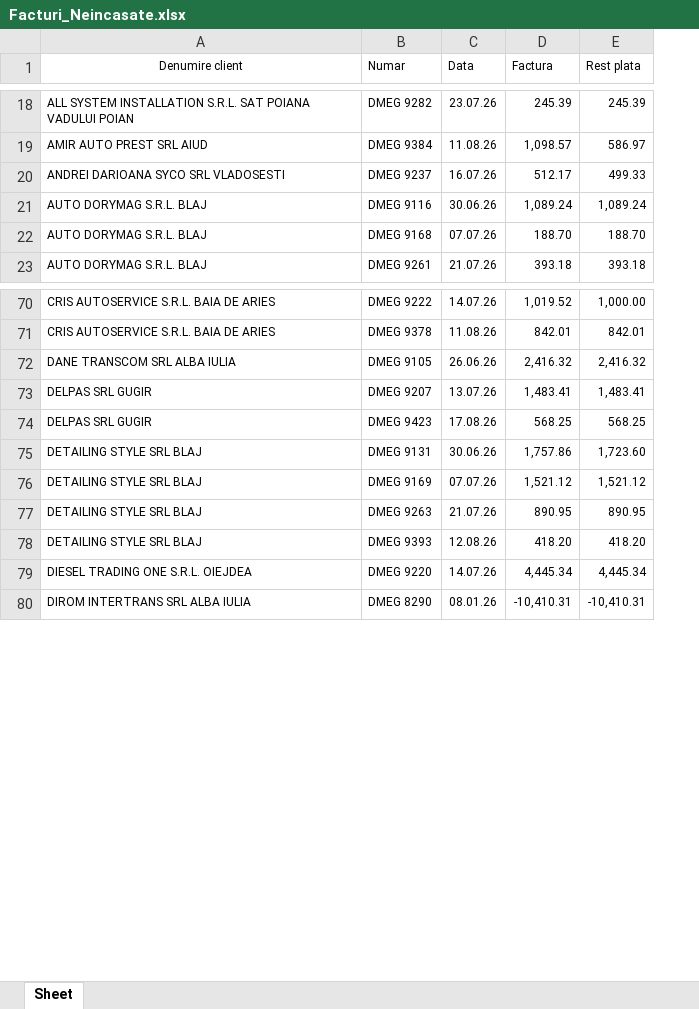
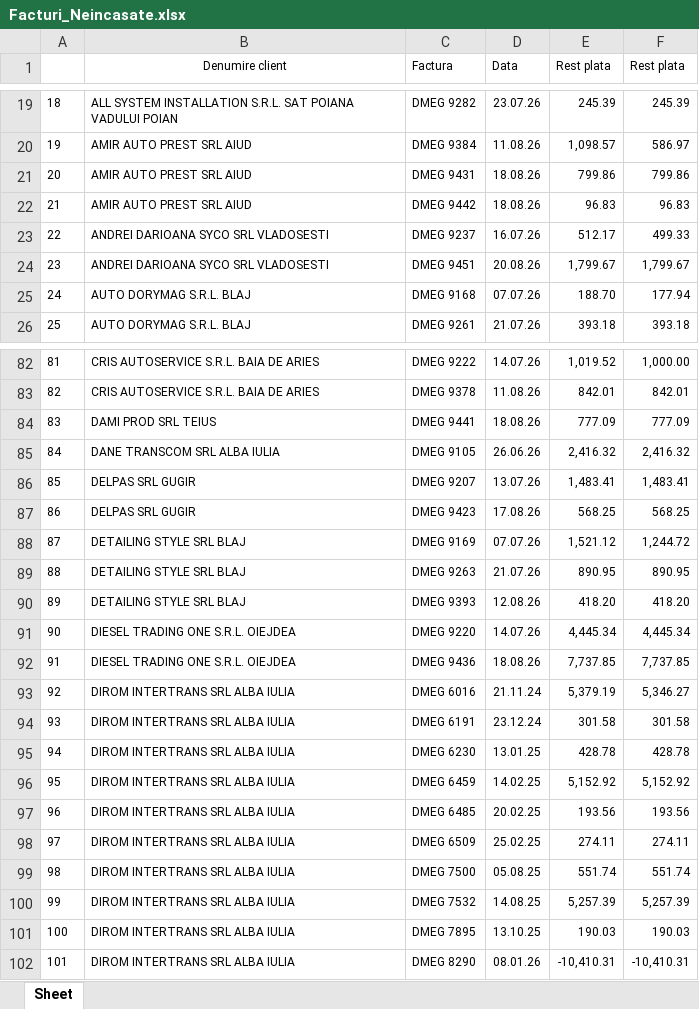
Before and after one commit to ab12slk-sys/dmautoravenol, an Excel workbook: Facturi_Neincasate.xlsx, sheet Sheet, drawn as a sheet; only a part is shown, gaps mark what is left out; values as stored, in another font and other column widths than the file's, no borders; removed rows and columns are numbered as before the commit, all else as after; the diff covers the shown part only; the diff names each change by its address in the sheet, - before the commit and + after, or states it on an @@ line.

```diff
--- a/Facturi_Neincasate.xlsx (sheet Sheet)
+++ b/Facturi_Neincasate.xlsx (sheet Sheet)
+column A, rows 19-20: 18 | 19; row 23: 22; rows 25-26: 24 | 25; rows 82-83: 81 | 82; rows 85-91: 84 | 85 | 86 | 87 | 88 | 89 | 90; row 102: 101
-C1: Numar
+C1: Factura
-E1: Factura
+E1: Rest plata
+row 21: 20 | AMIR AUTO PREST SRL AIUD | DMEG 9431 | 18.08.26 | 799.86 | 799.86
+row 22: 21 | AMIR AUTO PREST SRL AIUD | DMEG 9442 | 18.08.26 | 96.83 | 96.83
-row 21: AUTO DORYMAG S.R.L. BLAJ | DMEG 9116 | 30.06.26 | 1,089.24 | 1,089.24
+row 24: 23 | ANDREI DARIOANA SYCO SRL VLADOSESTI | DMEG 9451 | 20.08.26 | 1,799.67 | 1,799.67
-F25 (Rest plata): 188.70
+F25 (Rest plata): 177.94
+row 84: 83 | DAMI PROD SRL TEIUS | DMEG 9441 | 18.08.26 | 777.09 | 777.09
-row 75: DETAILING STYLE SRL BLAJ | DMEG 9131 | 30.06.26 | 1,757.86 | 1,723.60
-F88 (Rest plata): 1,521.12
+F88 (Rest plata): 1,244.72
+row 92: 91 | DIESEL TRADING ONE S.R.L. OIEJDEA | DMEG 9436 | 18.08.26 | 7,737.85 | 7,737.85
+row 93: 92 | DIROM INTERTRANS SRL ALBA IULIA | DMEG 6016 | 21.11.24 | 5,379.19 | 5,346.27
+row 94: 93 | DIROM INTERTRANS SRL ALBA IULIA | DMEG 6191 | 23.12.24 | 301.58 | 301.58
+row 95: 94 | DIROM INTERTRANS SRL ALBA IULIA | DMEG 6230 | 13.01.25 | 428.78 | 428.78
+row 96: 95 | DIROM INTERTRANS SRL ALBA IULIA | DMEG 6459 | 14.02.25 | 5,152.92 | 5,152.92
+row 97: 96 | DIROM INTERTRANS SRL ALBA IULIA | DMEG 6485 | 20.02.25 | 193.56 | 193.56
+row 98: 97 | DIROM INTERTRANS SRL ALBA IULIA | DMEG 6509 | 25.02.25 | 274.11 | 274.11
+row 99: 98 | DIROM INTERTRANS SRL ALBA IULIA | DMEG 7500 | 05.08.25 | 551.74 | 551.74
+row 100: 99 | DIROM INTERTRANS SRL ALBA IULIA | DMEG 7532 | 14.08.25 | 5,257.39 | 5,257.39
+row 101: 100 | DIROM INTERTRANS SRL ALBA IULIA | DMEG 7895 | 13.10.25 | 190.03 | 190.03
```
Also changed, not shown: 52 added rows, 36 removed rows and 28 edited cells elsewhere in this sheet.
